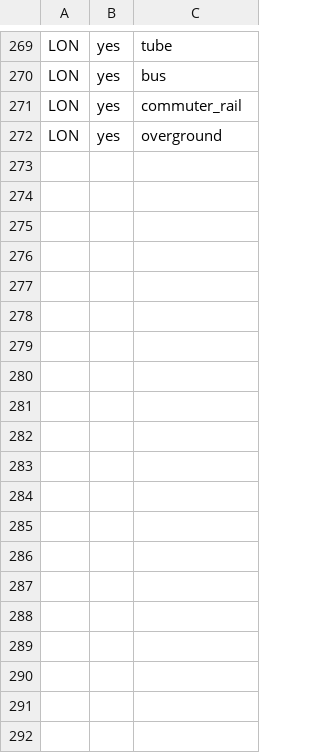
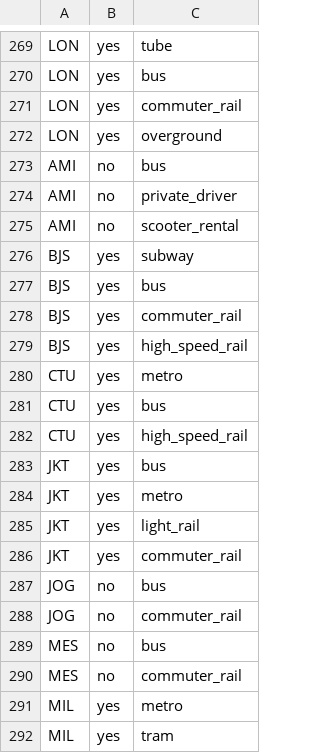
Before and after one commit to nus-mtechse-dataontology/DataOntology, a CSV file: src/graphdb/csv_files/dim_transport_mode.csv (was graphdb/csv_files/dim_transport_mode.csv), drawn as a sheet; only a part is shown, gaps mark what is left out; the diff covers the shown part only; the diff names each change by its address in the sheet, - before the commit and + after, or states it on an @@ line.

```diff
--- a/graphdb/csv_files/dim_transport_mode.csv
+++ b/src/graphdb/csv_files/dim_transport_mode.csv
+row 273: AMI | no | bus
+row 274: AMI | no | private_driver
+row 275: AMI | no | scooter_rental
+row 276: BJS | yes | subway
+row 277: BJS | yes | bus
+row 278: BJS | yes | commuter_rail
+row 279: BJS | yes | high_speed_rail
+row 280: CTU | yes | metro
+row 281: CTU | yes | bus
+row 282: CTU | yes | high_speed_rail
+row 283: JKT | yes | bus
+row 284: JKT | yes | metro
+row 285: JKT | yes | light_rail
+row 286: JKT | yes | commuter_rail
+row 287: JOG | no | bus
+row 288: JOG | no | commuter_rail
+row 289: MES | no | bus
+row 290: MES | no | commuter_rail
+row 291: MIL | yes | metro
+row 292: MIL | yes | tram
```
Also changed, not shown: 35 added rows elsewhere in this file, src/graphdb/csv_files/dim_city.csv, src/graphdb/csv_files/dim_city_festival.csv, 72 other files.
